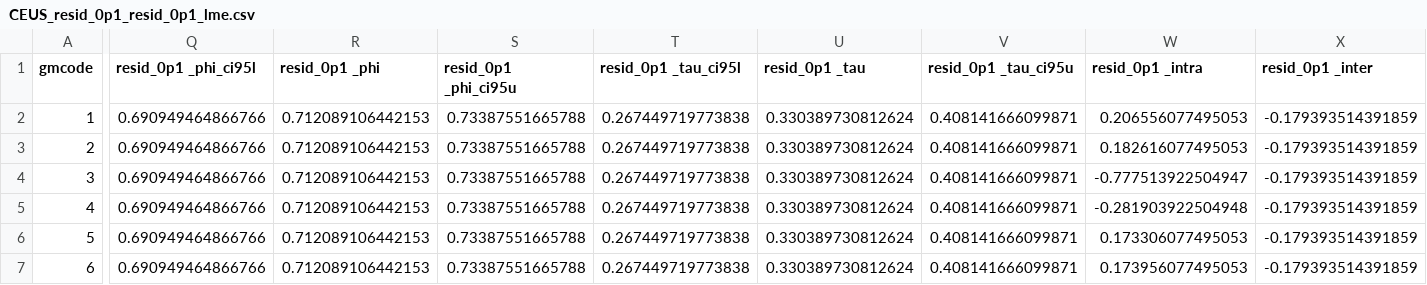
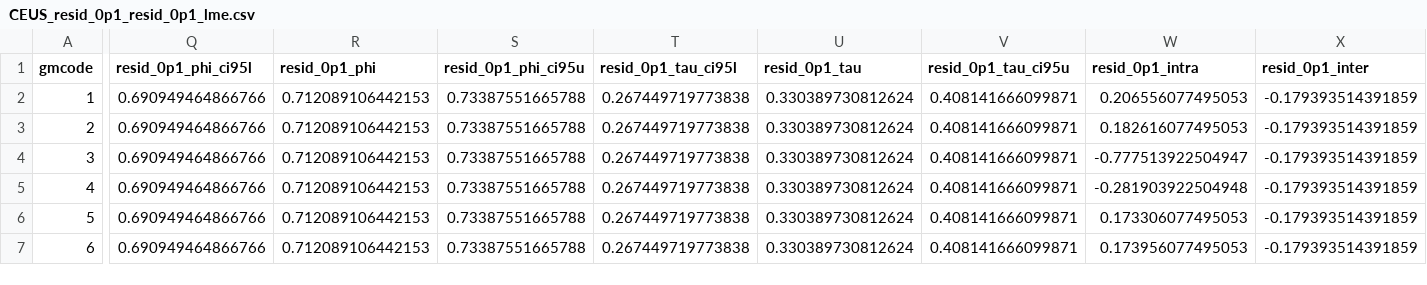
Before and after one commit to mmoschetti-usgs/RESIDS_IND_SEIS, a CSV file: induced_lme_20171103/CEUS_resid_0p1_resid_0p1_lme.csv, drawn as a sheet; only a part is shown, gaps mark what is left out; the diff names each change by its address in the sheet, - before the commit and + after, or states it on an @@ line.

Commit message:
modified resid files

```diff
--- a/induced_lme_20171103/CEUS_resid_0p1_resid_0p1_lme.csv
+++ b/induced_lme_20171103/CEUS_resid_0p1_resid_0p1_lme.csv
-Q1: resid_0p1 _phi_ci95l
+Q1: resid_0p1_phi_ci95l
-R1: resid_0p1 _phi
+R1: resid_0p1_phi
-S1: resid_0p1 _phi_ci95u
+S1: resid_0p1_phi_ci95u
-T1: resid_0p1 _tau_ci95l
+T1: resid_0p1_tau_ci95l
-U1: resid_0p1 _tau
+U1: resid_0p1_tau
-V1: resid_0p1 _tau_ci95u
+V1: resid_0p1_tau_ci95u
-W1: resid_0p1 _intra
+W1: resid_0p1_intra
-X1: resid_0p1 _inter
+X1: resid_0p1_inter
```
Also changed, not shown: induced_lme_20171103/CEUS_resid_0p2_resid_0p2_lme.csv, induced_lme_20171103/CEUS_resid_0p3_resid_0p3_lme.csv, 37 other files.
